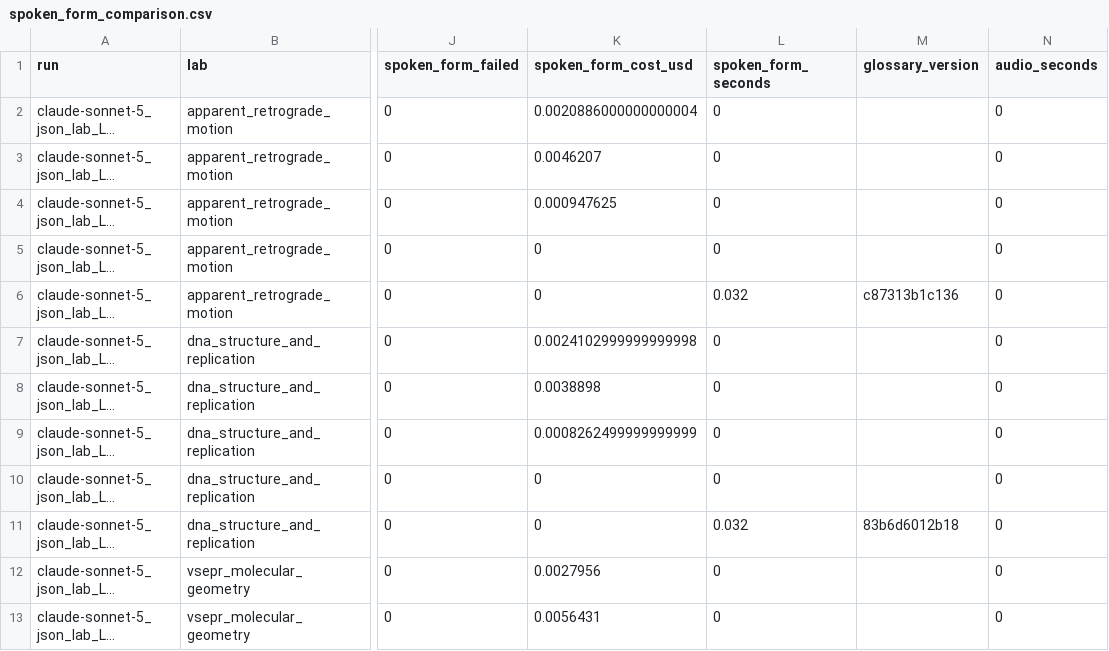
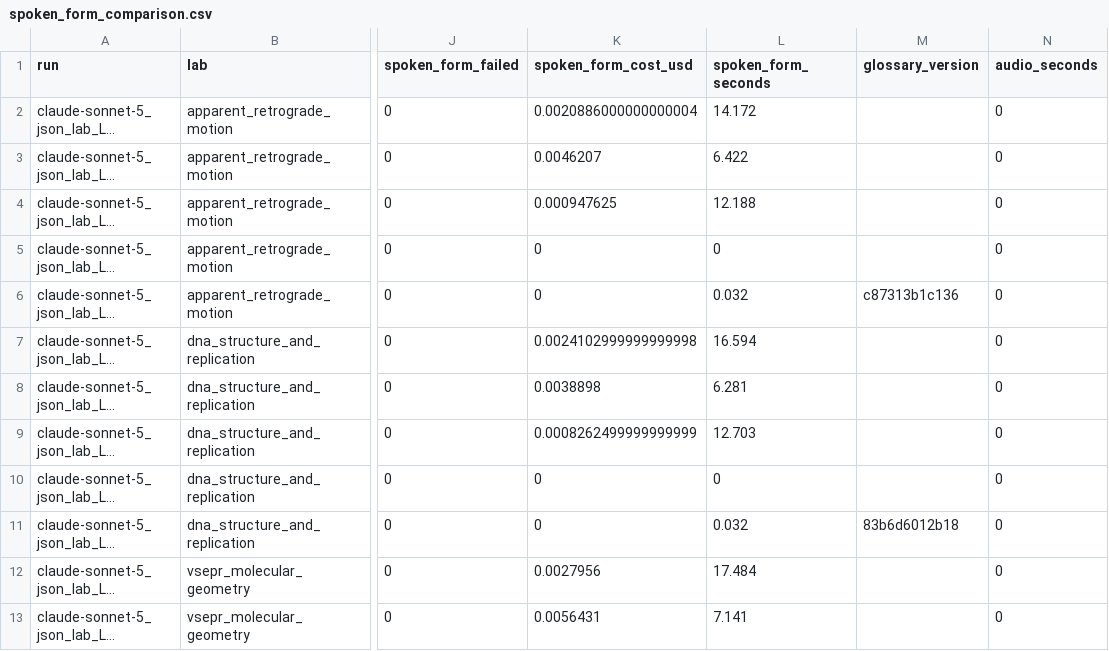
Before and after one commit to Sharkful/llm_ARLEM_Generation, a CSV file: Artifacts/Data/Narration/spoken-form-measure/spoken_form_comparison.csv, drawn as a sheet; only a part is shown, gaps mark what is left out; long unchanged cells end in …; the diff covers the shown part only; the diff names each change by its address in the sheet, - before the commit and + after, or states it on an @@ line.

```diff
--- a/Artifacts/Data/Narration/spoken-form-measure/spoken_form_comparison.csv
+++ b/Artifacts/Data/Narration/spoken-form-measure/spoken_form_comparison.csv
-L2 (spoken_form_seconds): 0
+L2 (spoken_form_seconds): 14.172
-L3 (spoken_form_seconds): 0
+L3 (spoken_form_seconds): 6.422
-L4 (spoken_form_seconds): 0
+L4 (spoken_form_seconds): 12.188
-L7 (spoken_form_seconds): 0
+L7 (spoken_form_seconds): 16.594
-L8 (spoken_form_seconds): 0
+L8 (spoken_form_seconds): 6.281
-L9 (spoken_form_seconds): 0
+L9 (spoken_form_seconds): 12.703
-L12 (spoken_form_seconds): 0
+L12 (spoken_form_seconds): 17.484
-L13 (spoken_form_seconds): 0
+L13 (spoken_form_seconds): 7.141
```
Also changed, not shown: 7 edited cells elsewhere in this file, 5 other files.
